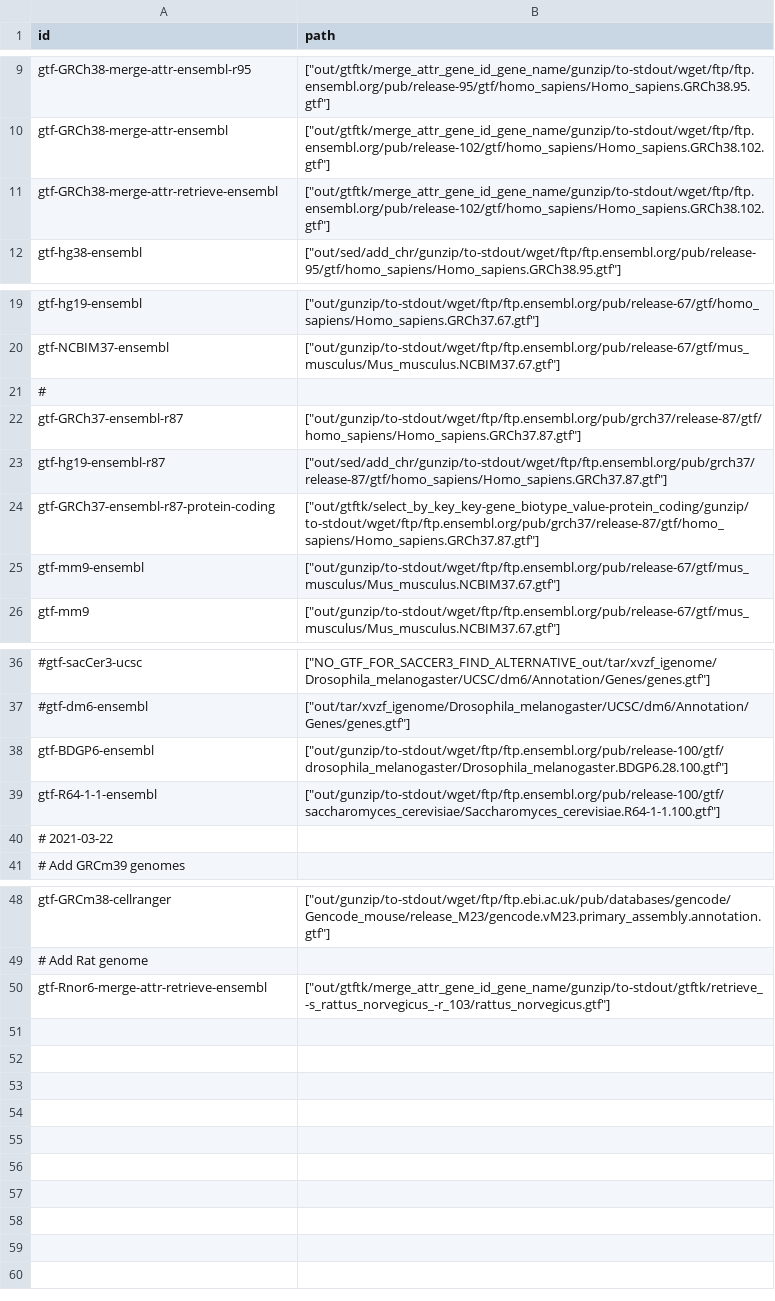
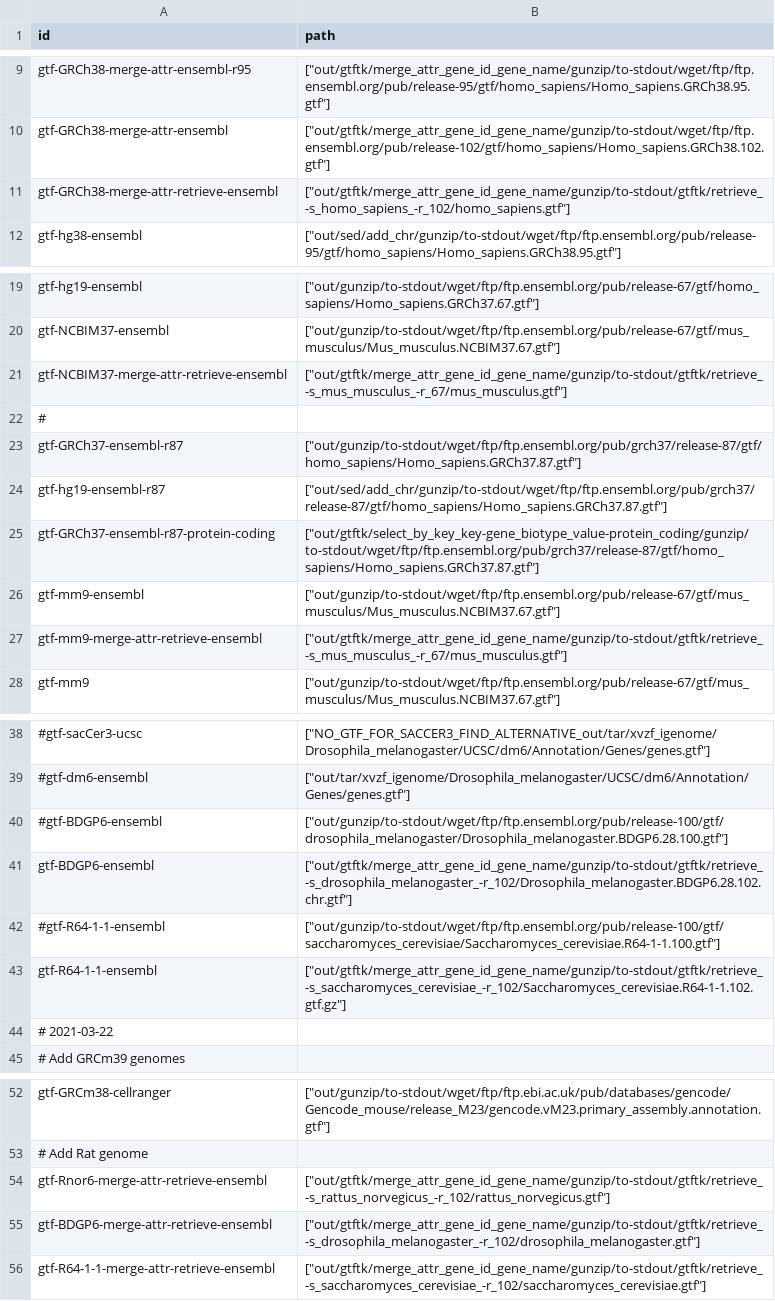
Before and after one commit to guillaumecharbonnier/mw-lib, a TSV file: src/snakemake/tables/gtf_ids.tsv, drawn as a sheet; only a part is shown, gaps mark what is left out; addresses are those after the commit; the diff names each change by its address in the sheet, - before the commit and + after, or states it on an @@ line.

Commit message:
Changes path for Drosophila and Yeast organisms. Add wildcard contrains for those organisms in gtftk_retrieve. But need to find a better way to do it.

```diff
--- a/src/snakemake/tables/gtf_ids.tsv
+++ b/src/snakemake/tables/gtf_ids.tsv
-B11 (path): ["out/gtftk/merge_attr_gene_id_gene_name/gunzip/to-stdout/wget/ftp/ftp.ensembl.org/pub/release-102/gtf/homo_sapiens/Homo_sapiens.GRCh38.102.gtf"]
+B11 (path): ["out/gtftk/merge_attr_gene_id_gene_name/gunzip/to-stdout/gtftk/retrieve_-s_homo_sapiens_-r_102/homo_sapiens.gtf"]
+row 21: gtf-NCBIM37-merge-attr-retrieve-ensembl | ["out/gtftk/merge_attr_gene_id_gene_name/gunzip/to-stdout/gtftk/retrieve_-s_mus_musculus_-r_67/mus_musculus.gtf"]
+row 27: gtf-mm9-merge-attr-retrieve-ensembl | ["out/gtftk/merge_attr_gene_id_gene_name/gunzip/to-stdout/gtftk/retrieve_-s_mus_musculus_-r_67/mus_musculus.gtf"]
+row 40: #gtf-BDGP6-ensembl | ["out/gunzip/to-stdout/wget/ftp/ftp.ensembl.org/pub/release-100/gtf/drosophila_melanogaster/Drosophila_melanogaster.BDGP6.28.100.gtf"]
-B41 (path): ["out/gunzip/to-stdout/wget/ftp/ftp.ensembl.org/pub/release-100/gtf/drosophila_melanogaster/Drosophila_melanogaster.BDGP6.28.100.gtf"]
+B41 (path): ["out/gtftk/merge_attr_gene_id_gene_name/gunzip/to-stdout/gtftk/retrieve_-s_drosophila_melanogaster_-r_102/Drosophila_melanogaster.BDGP6.28.102.chr.gtf"]
+row 42: #gtf-R64-1-1-ensembl | ["out/gunzip/to-stdout/wget/ftp/ftp.ensembl.org/pub/release-100/gtf/saccharomyces_cerevisiae/Saccharomyces_cerevisiae.R64-1-1.100.gtf"]
-B43 (path): ["out/gunzip/to-stdout/wget/ftp/ftp.ensembl.org/pub/release-100/gtf/saccharomyces_cerevisiae/Saccharomyces_cerevisiae.R64-1-1.100.gtf"]
+B43 (path): ["out/gtftk/merge_attr_gene_id_gene_name/gunzip/to-stdout/gtftk/retrieve_-s_saccharomyces_cerevisiae_-r_102/Saccharomyces_cerevisiae.R64-1-1.102.gtf.gz"]
-B54 (path): ["out/gtftk/merge_attr_gene_id_gene_name/gunzip/to-stdout/gtftk/retrieve_-s_rattus_norvegicus_-r_103/rattus_norvegicus.gtf"]
+B54 (path): ["out/gtftk/merge_attr_gene_id_gene_name/gunzip/to-stdout/gtftk/retrieve_-s_rattus_norvegicus_-r_102/rattus_norvegicus.gtf"]
+row 55: gtf-BDGP6-merge-attr-retrieve-ensembl | ["out/gtftk/merge_attr_gene_id_gene_name/gunzip/to-stdout/gtftk/retrieve_-s_drosophila_melanogaster_-r_102/drosophila_melanogaster.gtf"]
+row 56: gtf-R64-1-1-merge-attr-retrieve-ensembl | ["out/gtftk/merge_attr_gene_id_gene_name/gunzip/to-stdout/gtftk/retrieve_-s_saccharomyces_cerevisiae_-r_102/saccharomyces_cerevisiae.gtf"]
```
Also changed, not shown: src/snakemake/tables/cat_ids.tsv, src/snakemake/tables/extra/protectedunderscores.tsv, 4 other files.
